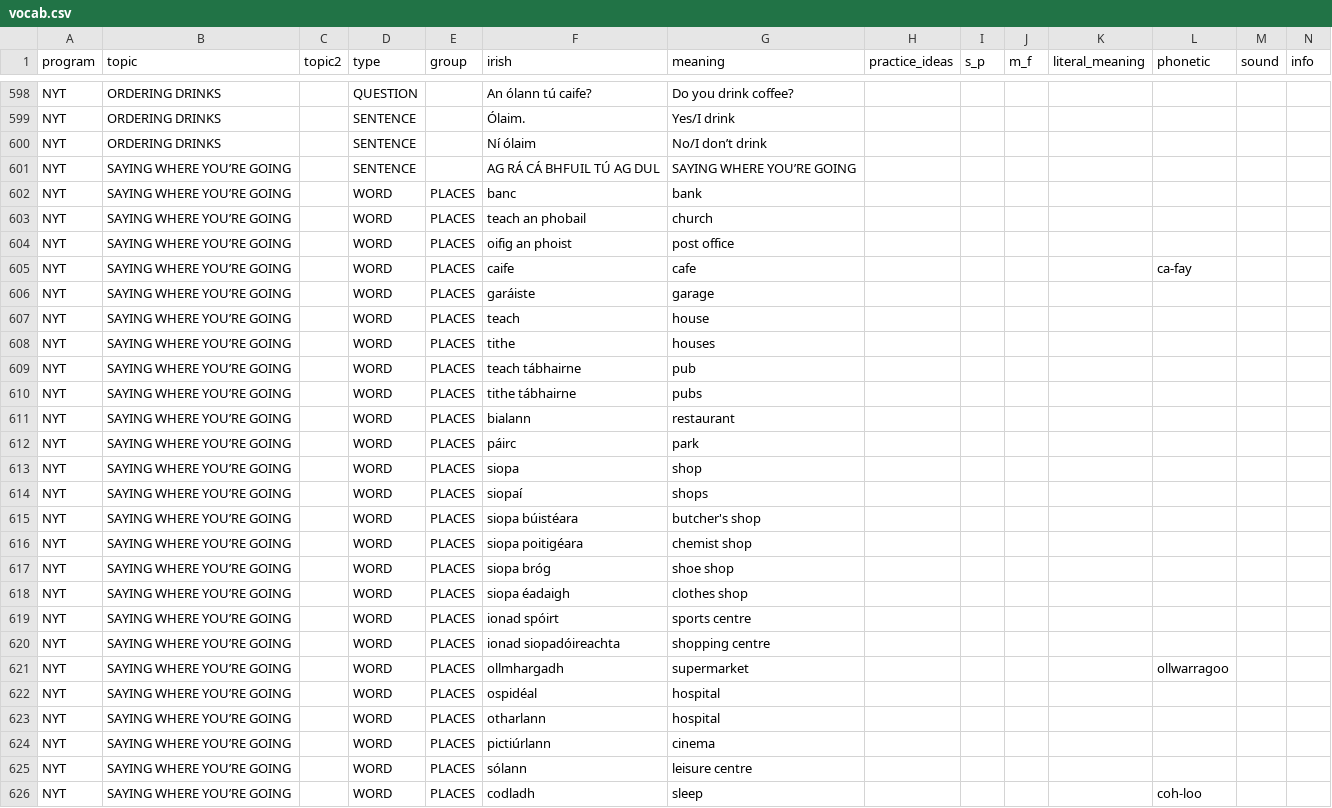
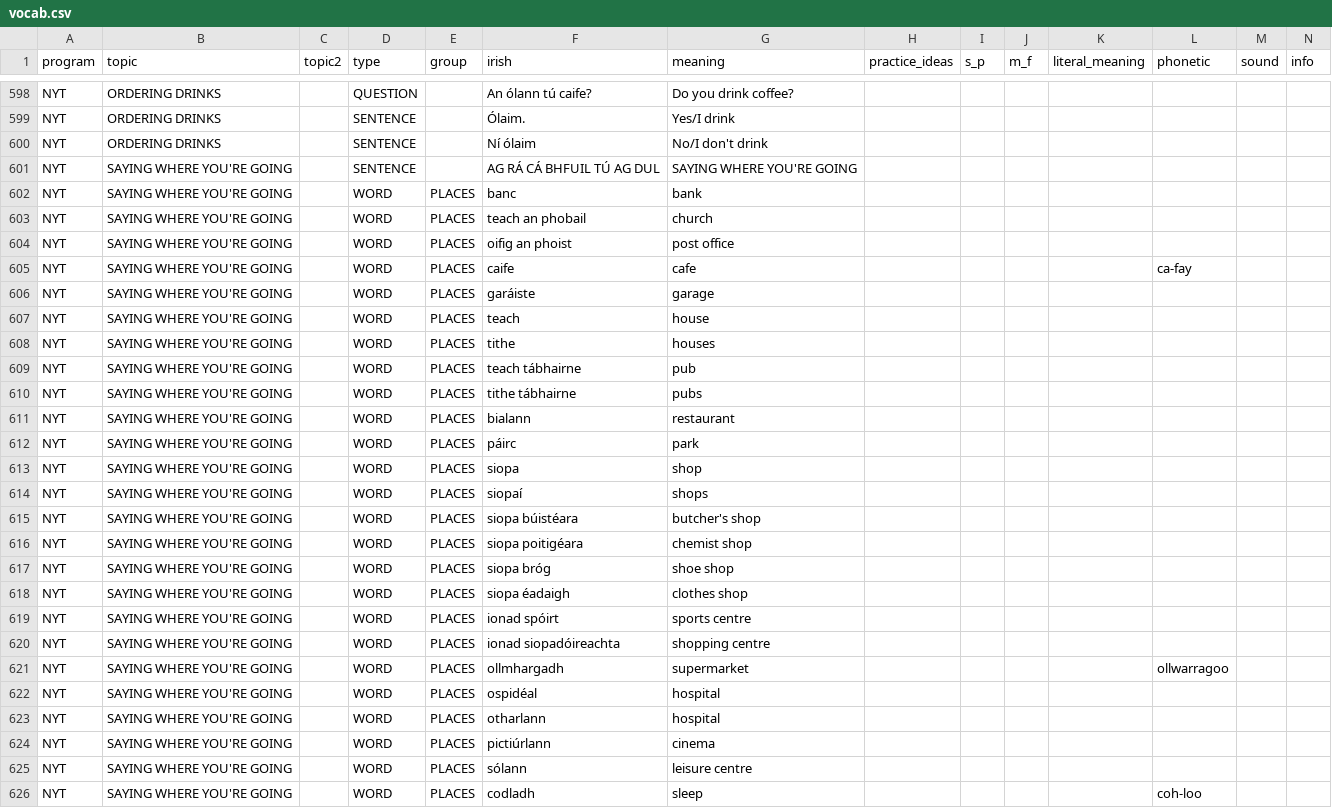
Before and after one commit to michaelw730/irish, a CSV file: vocab.csv, drawn as a sheet; only a part is shown, gaps mark what is left out; the diff covers the shown part only.

```diff
--- a/vocab.csv
+++ b/vocab.csv
@@ -599,28 +599,28 @@ NYT	ORDERING DRINKS		QUESTION		An ólann tú caife?	Do you drink coffee?
 NYT	ORDERING DRINKS		SENTENCE		Ólaim.	Yes/I drink							
-NYT	ORDERING DRINKS		SENTENCE		Ní ólaim	No/I don’t drink							
-NYT	SAYING WHERE YOU’RE GOING		SENTENCE		AG RÁ CÁ BHFUIL TÚ AG DUL	SAYING WHERE YOU’RE GOING							
-NYT	SAYING WHERE YOU’RE GOING		WORD	PLACES	banc	bank							
-NYT	SAYING WHERE YOU’RE GOING		WORD	PLACES	teach an phobail	church							
-NYT	SAYING WHERE YOU’RE GOING		WORD	PLACES	oifig an phoist	post office							
-NYT	SAYING WHERE YOU’RE GOING		WORD	PLACES	caife	cafe					ca-fay		
-NYT	SAYING WHERE YOU’RE GOING		WORD	PLACES	garáiste	garage							
-NYT	SAYING WHERE YOU’RE GOING		WORD	PLACES	teach	house							
-NYT	SAYING WHERE YOU’RE GOING		WORD	PLACES	tithe	houses							
-NYT	SAYING WHERE YOU’RE GOING		WORD	PLACES	teach tábhairne	pub							
-NYT	SAYING WHERE YOU’RE GOING		WORD	PLACES	tithe tábhairne	pubs							
-NYT	SAYING WHERE YOU’RE GOING		WORD	PLACES	bialann	restaurant							
-NYT	SAYING WHERE YOU’RE GOING		WORD	PLACES	páirc	park							
-NYT	SAYING WHERE YOU’RE GOING		WORD	PLACES	siopa	shop							
-NYT	SAYING WHERE YOU’RE GOING		WORD	PLACES	siopaí	shops							
-NYT	SAYING WHERE YOU’RE GOING		WORD	PLACES	siopa búistéara	butcher's shop							
-NYT	SAYING WHERE YOU’RE GOING		WORD	PLACES	siopa poitigéara	chemist shop							
-NYT	SAYING WHERE YOU’RE GOING		WORD	PLACES	siopa bróg	shoe shop							
-NYT	SAYING WHERE YOU’RE GOING		WORD	PLACES	siopa éadaigh	clothes shop							
-NYT	SAYING WHERE YOU’RE GOING		WORD	PLACES	ionad spóirt	sports centre							
-NYT	SAYING WHERE YOU’RE GOING		WORD	PLACES	ionad siopadóireachta	shopping centre							
-NYT	SAYING WHERE YOU’RE GOING		WORD	PLACES	ollmhargadh	supermarket					ollwarragoo		
-NYT	SAYING WHERE YOU’RE GOING		WORD	PLACES	ospidéal	hospital							
-NYT	SAYING WHERE YOU’RE GOING		WORD	PLACES	otharlann	hospital							
-NYT	SAYING WHERE YOU’RE GOING		WORD	PLACES	pictiúrlann	cinema							
-NYT	SAYING WHERE YOU’RE GOING		WORD	PLACES	sólann	leisure centre							
-NYT	SAYING WHERE YOU’RE GOING		WORD	PLACES	codladh	sleep					coh-loo		
+NYT	ORDERING DRINKS		SENTENCE		Ní ólaim	No/I don't drink							
+NYT	SAYING WHERE YOU'RE GOING		SENTENCE		AG RÁ CÁ BHFUIL TÚ AG DUL	SAYING WHERE YOU'RE GOING							
+NYT	SAYING WHERE YOU'RE GOING		WORD	PLACES	banc	bank							
+NYT	SAYING WHERE YOU'RE GOING		WORD	PLACES	teach an phobail	church							
+NYT	SAYING WHERE YOU'RE GOING		WORD	PLACES	oifig an phoist	post office							
+NYT	SAYING WHERE YOU'RE GOING		WORD	PLACES	caife	cafe					ca-fay		
+NYT	SAYING WHERE YOU'RE GOING		WORD	PLACES	garáiste	garage							
+NYT	SAYING WHERE YOU'RE GOING		WORD	PLACES	teach	house							
+NYT	SAYING WHERE YOU'RE GOING		WORD	PLACES	tithe	houses							
+NYT	SAYING WHERE YOU'RE GOING		WORD	PLACES	teach tábhairne	pub							
+NYT	SAYING WHERE YOU'RE GOING		WORD	PLACES	tithe tábhairne	pubs							
+NYT	SAYING WHERE YOU'RE GOING		WORD	PLACES	bialann	restaurant							
+NYT	SAYING WHERE YOU'RE GOING		WORD	PLACES	páirc	park							
+NYT	SAYING WHERE YOU'RE GOING		WORD	PLACES	siopa	shop							
+NYT	SAYING WHERE YOU'RE GOING		WORD	PLACES	siopaí	shops							
+NYT	SAYING WHERE YOU'RE GOING		WORD	PLACES	siopa búistéara	butcher's shop							
+NYT	SAYING WHERE YOU'RE GOING		WORD	PLACES	siopa poitigéara	chemist shop							
+NYT	SAYING WHERE YOU'RE GOING		WORD	PLACES	siopa bróg	shoe shop							
+NYT	SAYING WHERE YOU'RE GOING		WORD	PLACES	siopa éadaigh	clothes shop							
+NYT	SAYING WHERE YOU'RE GOING		WORD	PLACES	ionad spóirt	sports centre							
+NYT	SAYING WHERE YOU'RE GOING		WORD	PLACES	ionad siopadóireachta	shopping centre							
+NYT	SAYING WHERE YOU'RE GOING		WORD	PLACES	ollmhargadh	supermarket					ollwarragoo		
+NYT	SAYING WHERE YOU'RE GOING		WORD	PLACES	ospidéal	hospital							
+NYT	SAYING WHERE YOU'RE GOING		WORD	PLACES	otharlann	hospital							
+NYT	SAYING WHERE YOU'RE GOING		WORD	PLACES	pictiúrlann	cinema							
+NYT	SAYING WHERE YOU'RE GOING		WORD	PLACES	sólann	leisure centre							
+NYT	SAYING WHERE YOU'RE GOING		WORD	PLACES	codladh	sleep					coh-loo		
```
Also changed, not shown: 171 edited cells elsewhere in this file, 1 other file.
